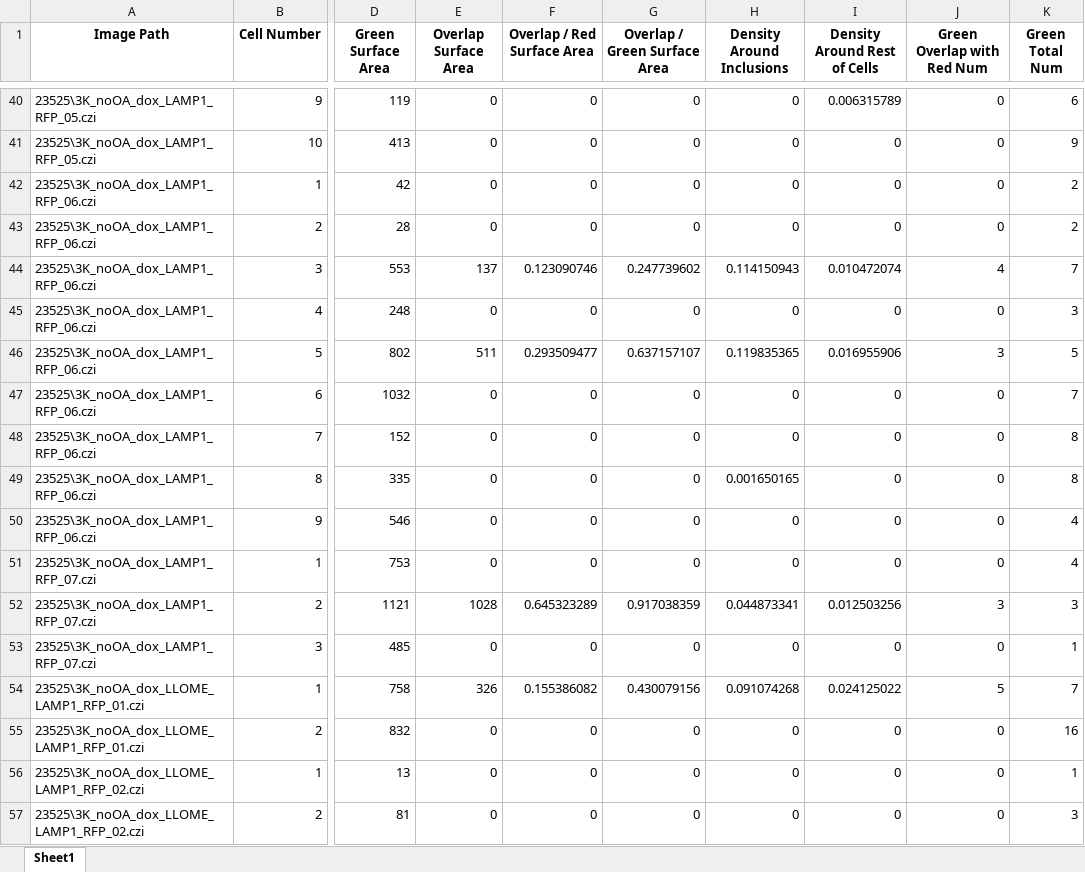
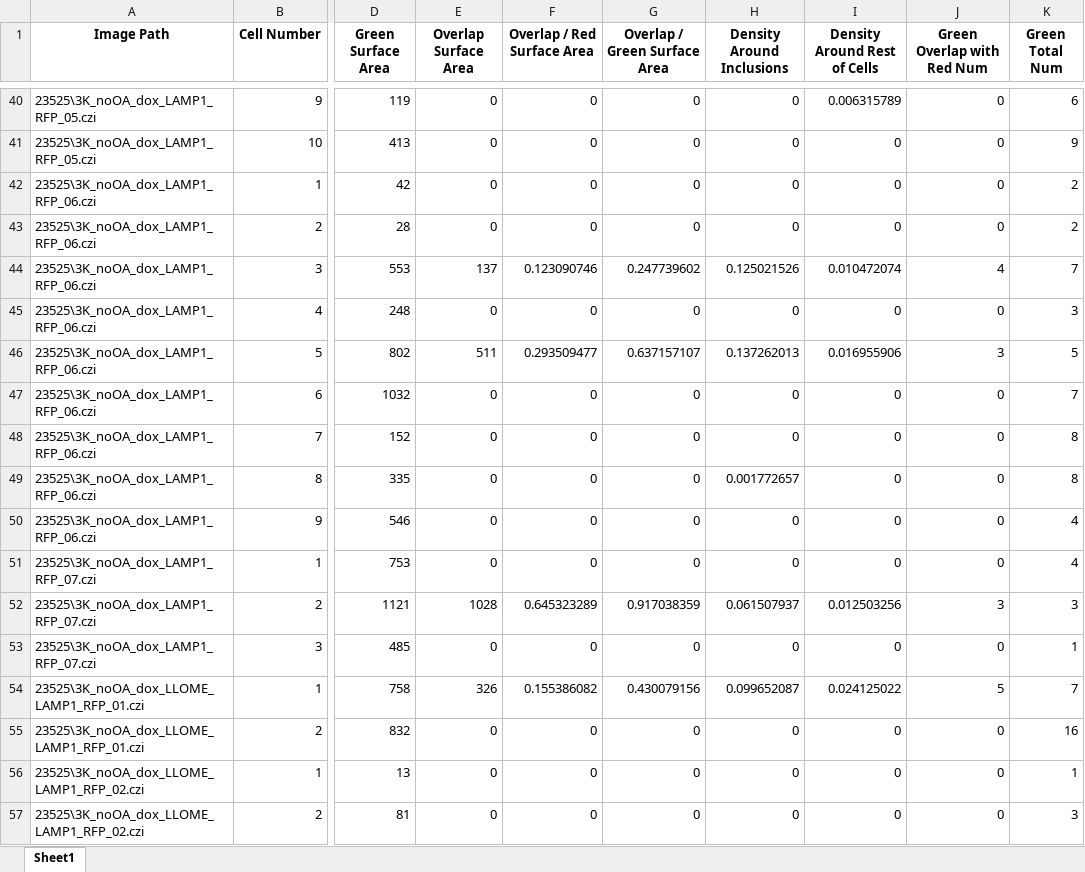
Before and after one commit to eleannakara/Kara-Lab, an Excel workbook: synuclein_inclusion_biogenesis_2024/image_analysis/galectin/23525_3K_dox.xlsx, sheet Sheet1, drawn as a sheet; only a part is shown, gaps mark what is left out; values as stored, in another font and other column widths than the file's, no borders; the diff covers the shown part only; the diff names each change by its address in the sheet, - before the commit and + after, or states it on an @@ line.

```diff
--- a/synuclein_inclusion_biogenesis_2024/image_analysis/galectin/23525_3K_dox.xlsx (sheet Sheet1)
+++ b/synuclein_inclusion_biogenesis_2024/image_analysis/galectin/23525_3K_dox.xlsx (sheet Sheet1)
-H44 (Density Around Inclusions): 0.114150943
+H44 (Density Around Inclusions): 0.125021526
-H46 (Density Around Inclusions): 0.119835365
+H46 (Density Around Inclusions): 0.137262013
-H49 (Density Around Inclusions): 0.001650165
+H49 (Density Around Inclusions): 0.001772657
-H52 (Density Around Inclusions): 0.044873341
+H52 (Density Around Inclusions): 0.061507937
-H54 (Density Around Inclusions): 0.091074268
+H54 (Density Around Inclusions): 0.099652087
```
Also changed, not shown: 38 edited cells elsewhere in this sheet, synuclein_inclusion_biogenesis_2024/image_analysis/galectin/23525_3K_dox_inclusions.xlsx, synuclein_inclusion_biogenesis_2024/image_analysis/galectin/23525_3K_nodox.xlsx, 1 other file.
